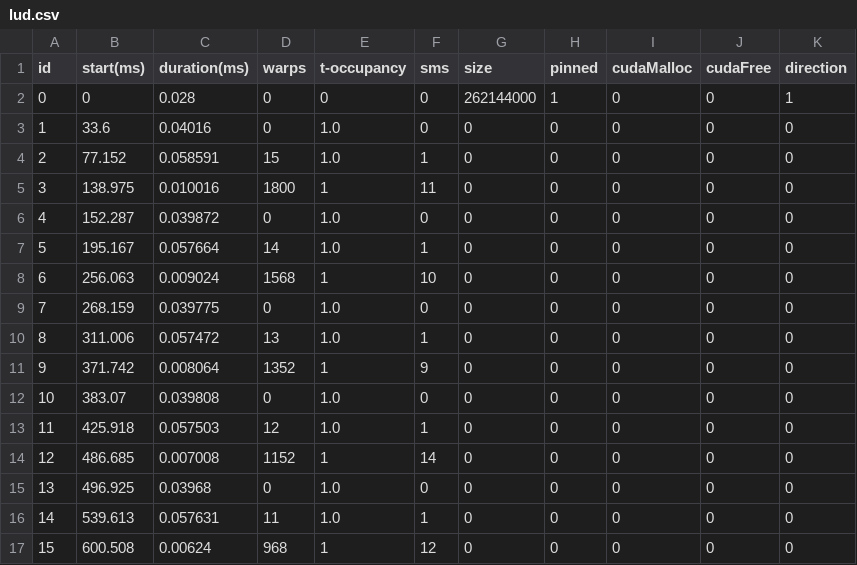
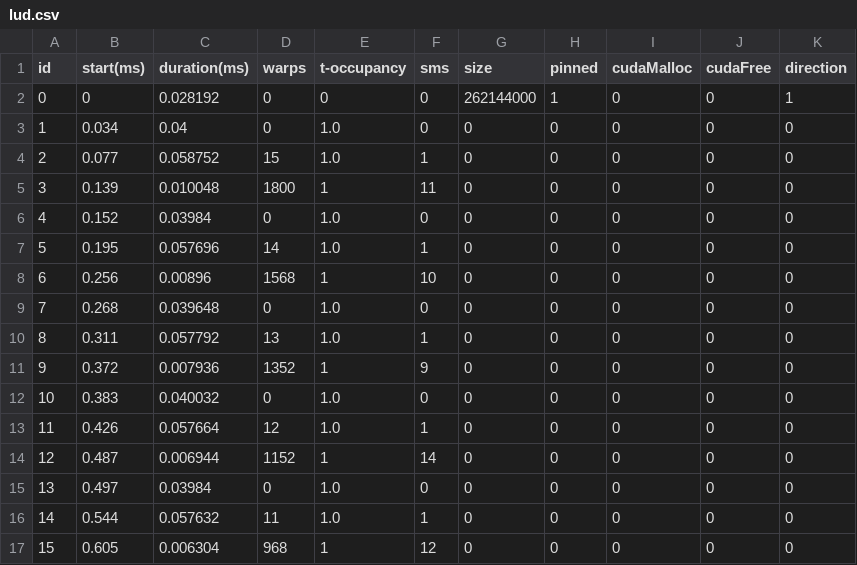
Before and after one commit to lisqu/GPUSIM, a CSV file: input/formated/lud.csv, drawn as a sheet; only a part is shown; the diff covers the shown part only.

```diff
--- a/input/formated/lud.csv
+++ b/input/formated/lud.csv
@@ -1,17 +1,17 @@
 id,start(ms),duration(ms),warps,t-occupancy,sms,size,pinned,cudaMalloc,cudaFree,direction
-0,0,0.028,0,0,0,262144000,1,0,0,1
-1,33.6,0.04016,0,1.0,0,0,0,0,0,0
-2,77.152,0.058591,15,1.0,1,0,0,0,0,0
-3,138.975,0.010016,1800,1,11,0,0,0,0,0
-4,152.287,0.039872,0,1.0,0,0,0,0,0,0
-5,195.167,0.057664,14,1.0,1,0,0,0,0,0
-6,256.063,0.009024,1568,1,10,0,0,0,0,0
-7,268.159,0.039775,0,1.0,0,0,0,0,0,0
-8,311.006,0.057472,13,1.0,1,0,0,0,0,0
-9,371.742,0.008064,1352,1,9,0,0,0,0,0
-10,383.07,0.039808,0,1.0,0,0,0,0,0,0
-11,425.918,0.057503,12,1.0,1,0,0,0,0,0
-12,486.685,0.007008,1152,1,14,0,0,0,0,0
-13,496.925,0.03968,0,1.0,0,0,0,0,0,0
-14,539.613,0.057631,11,1.0,1,0,0,0,0,0
-15,600.508,0.00624,968,1,12,0,0,0,0,0
+0,0,0.028192,0,0,0,262144000,1,0,0,1
+1,0.034,0.04,0,1.0,0,0,0,0,0,0
+2,0.077,0.058752,15,1.0,1,0,0,0,0,0
+3,0.139,0.010048,1800,1,11,0,0,0,0,0
+4,0.152,0.03984,0,1.0,0,0,0,0,0,0
+5,0.195,0.057696,14,1.0,1,0,0,0,0,0
+6,0.256,0.00896,1568,1,10,0,0,0,0,0
+7,0.268,0.039648,0,1.0,0,0,0,0,0,0
+8,0.311,0.057792,13,1.0,1,0,0,0,0,0
+9,0.372,0.007936,1352,1,9,0,0,0,0,0
+10,0.383,0.040032,0,1.0,0,0,0,0,0,0
+11,0.426,0.057664,12,1.0,1,0,0,0,0,0
+12,0.487,0.006944,1152,1,14,0,0,0,0,0
+13,0.497,0.03984,0,1.0,0,0,0,0,0,0
+14,0.544,0.057632,11,1.0,1,0,0,0,0,0
+15,0.605,0.006304,968,1,12,0,0,0,0,0
```
Also changed, not shown: 56 edited cells elsewhere in this file, input/formated/bfs.csv, input/formated/gaussian.csv, 30 other files.
